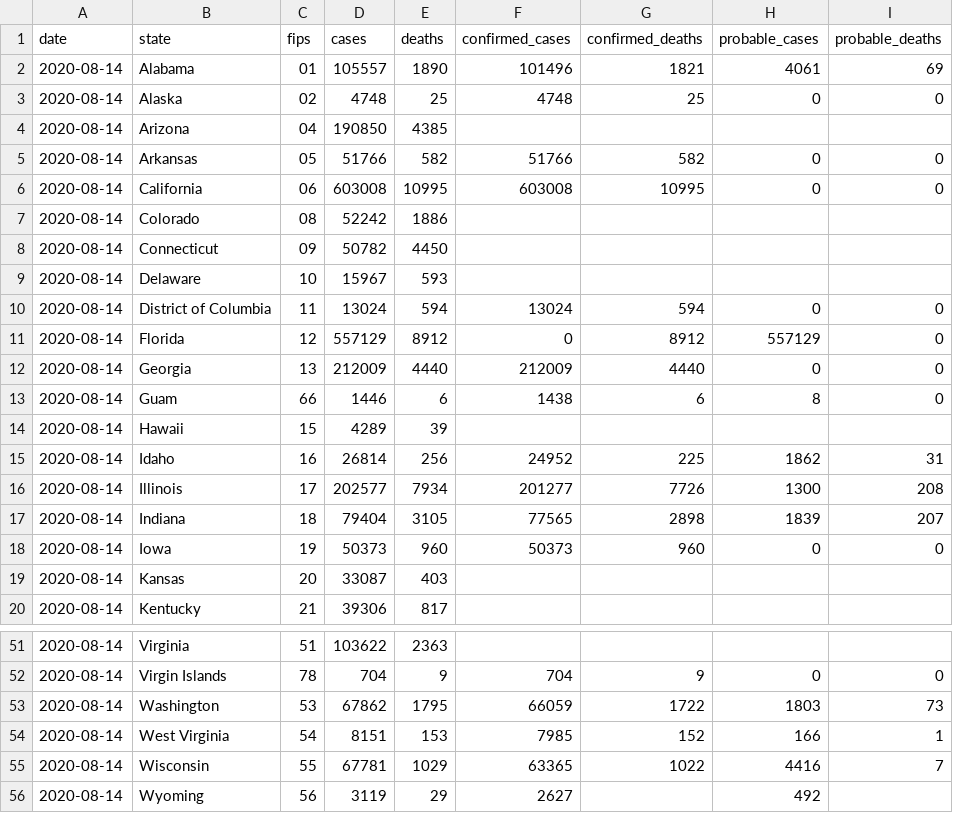
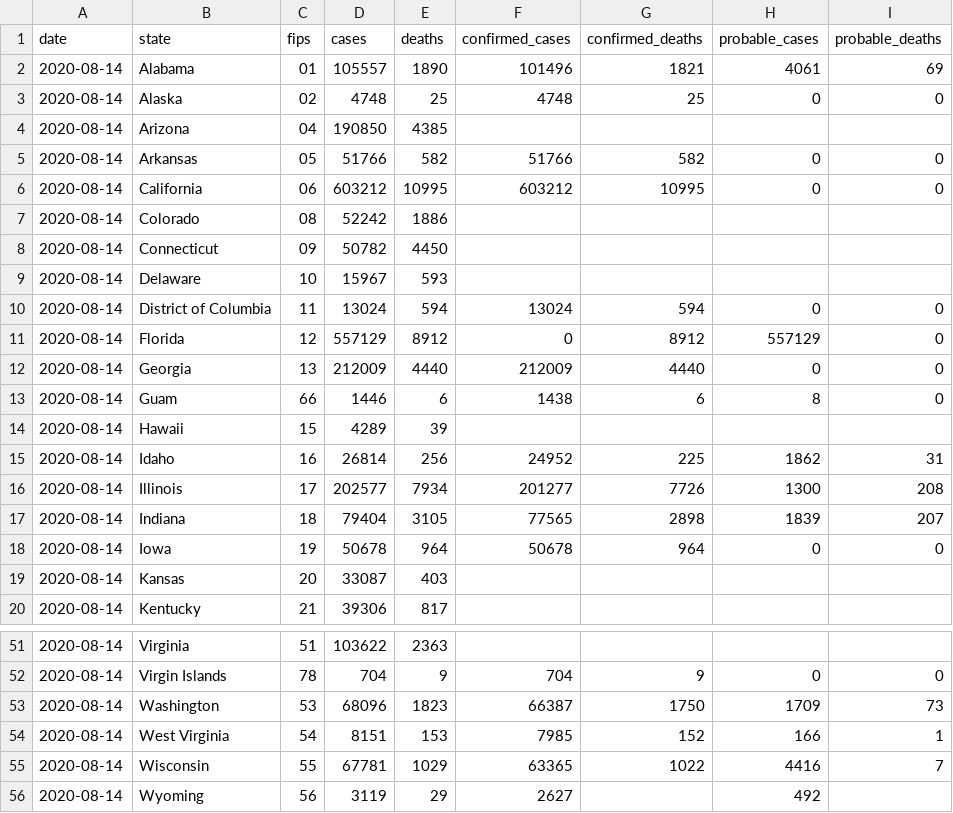
Before and after one commit to jamesewoo/covid-19-data, a CSV file: live/us-states.csv, drawn as a sheet; only a part is shown, gaps mark what is left out.

```diff
--- a/live/us-states.csv
+++ b/live/us-states.csv
@@ -5,3 +5,3 @@ date,state,fips,cases,deaths,confirmed_cases,confirmed_deaths,probable_cases,pro
 2020-08-14,Arkansas,05,51766,582,51766,582,0,0
-2020-08-14,California,06,603008,10995,603008,10995,0,0
+2020-08-14,California,06,603212,10995,603212,10995,0,0
 2020-08-14,Colorado,08,52242,1886,,,,
@@ -17,3 +17,3 @@ date,state,fips,cases,deaths,confirmed_cases,confirmed_deaths,probable_cases,pro
 2020-08-14,Indiana,18,79404,3105,77565,2898,1839,207
-2020-08-14,Iowa,19,50373,960,50373,960,0,0
+2020-08-14,Iowa,19,50678,964,50678,964,0,0
 2020-08-14,Kansas,20,33087,403,,,,
@@ -52,3 +52,3 @@ date,state,fips,cases,deaths,confirmed_cases,confirmed_deaths,probable_cases,pro
 2020-08-14,Virgin Islands,78,704,9,704,9,0,0
-2020-08-14,Washington,53,67862,1795,66059,1722,1803,73
+2020-08-14,Washington,53,68096,1823,66387,1750,1709,73
 2020-08-14,West Virginia,54,8151,153,7985,152,166,1
```
Also changed, not shown: live/us-counties.csv, us-states.csv, 2 other files.
